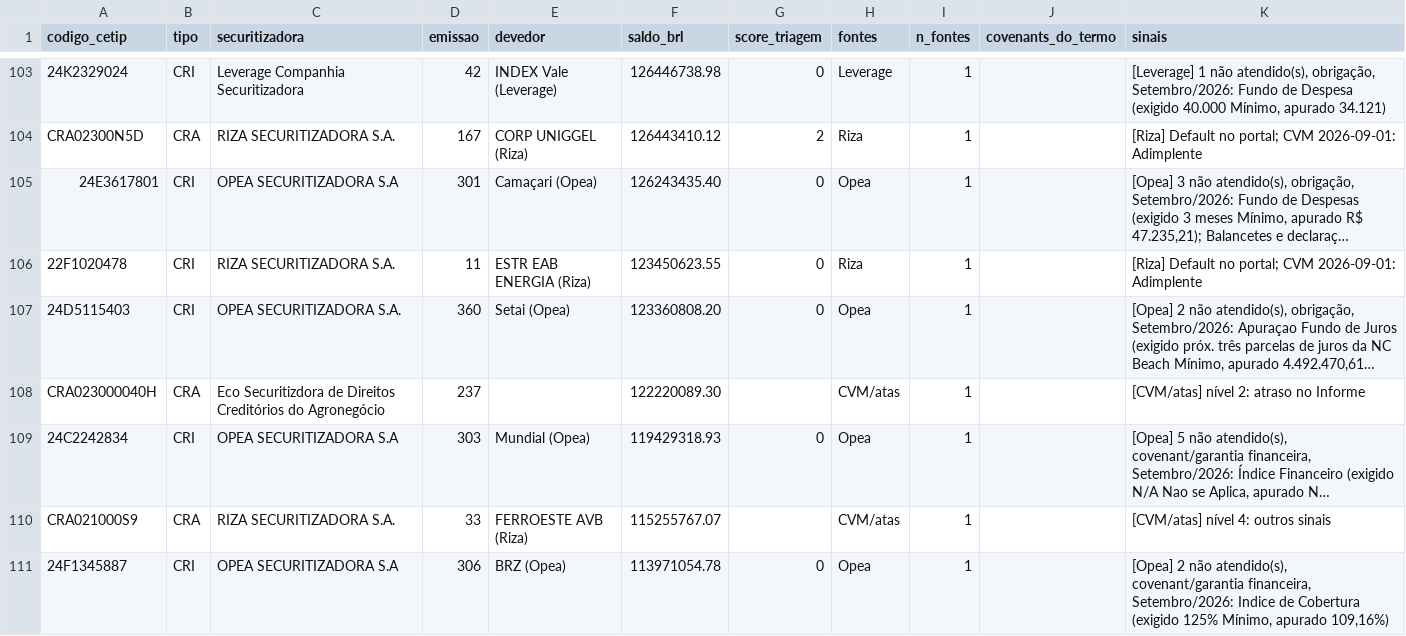
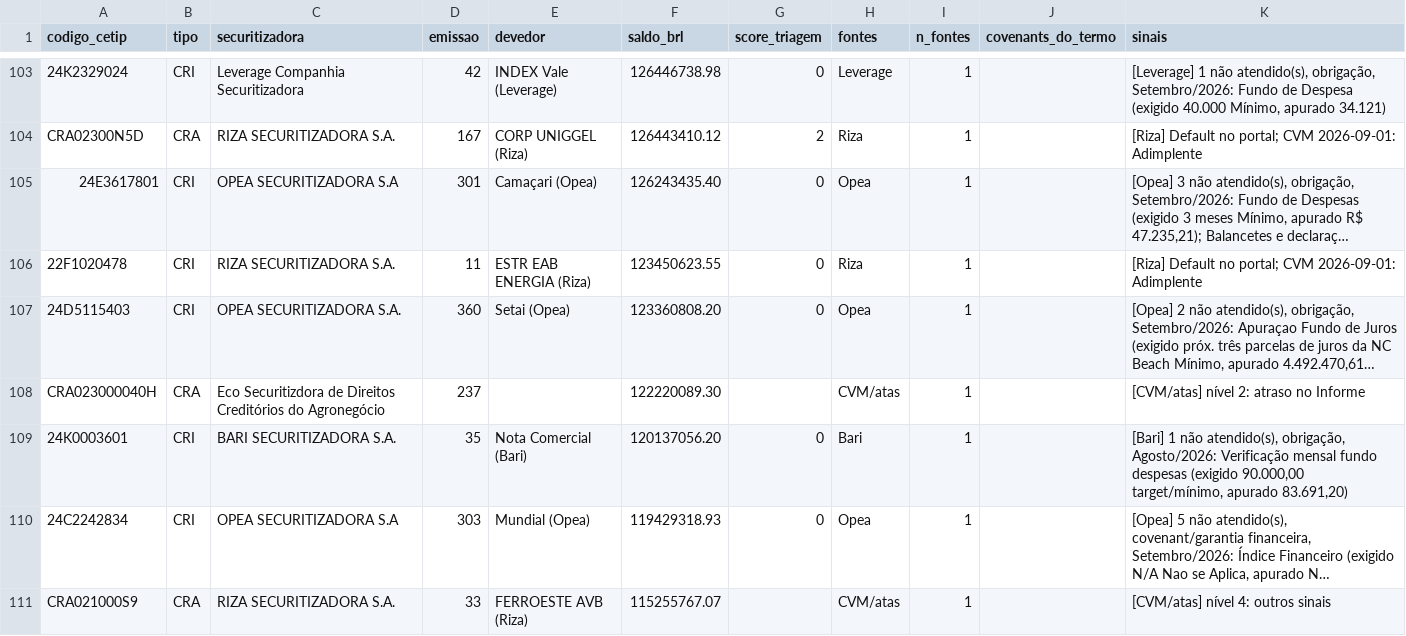
Before and after one commit to eduardotonzano/pense_al-m, a CSV file: Enrico/cri_cra_platform/reports/alertas_por_ativo.csv, drawn as a sheet; only a part is shown, gaps mark what is left out; the shorter side is filled out with more unchanged rows; long unchanged cells end in …; the diff covers the shown part only; the diff names each change by its address in the sheet, - before the commit and + after, or states it on an @@ line.

```diff
--- a/Enrico/cri_cra_platform/reports/alertas_por_ativo.csv
+++ b/Enrico/cri_cra_platform/reports/alertas_por_ativo.csv
+row 109: 24K0003601 | CRI | BARI SECURITIZADORA S.A. | 35 | Nota Comercial (Bari) | 120137056.20 | 0 | Bari | 1 |  | [Bari] 1 não atendido(s), obrigação, Agosto/2026: Verificação mensal fundo despesas (exigido 90.000,00 target/mínimo, apurado 83.691,20)
```
Also changed, not shown: 8 added rows elsewhere in this file, 11 other files.
